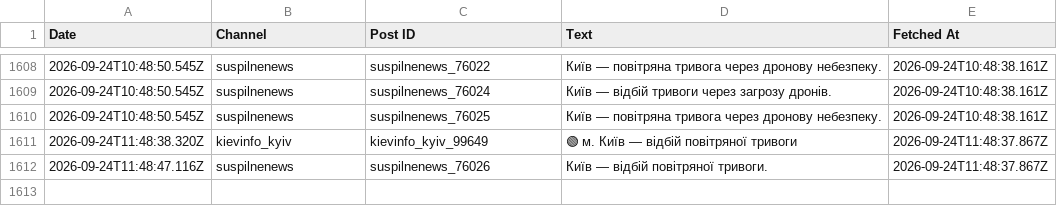
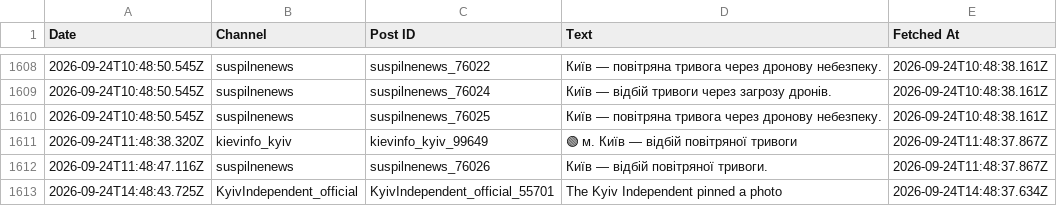
Before and after one commit to ymotorna/news-digest-data, a CSV file: posts.csv, drawn as a sheet; only a part is shown, gaps mark what is left out; the diff names each change by its address in the sheet, - before the commit and + after, or states it on an @@ line.

Commit message:
Update 2026-09-24T14:48

```diff
--- a/posts.csv
+++ b/posts.csv
+row 1613: 2026-09-24T14:48:43.725Z | KyivIndependent_official | KyivIndependent_official_55701 | The Kyiv Independent pinned a photo | 2026-09-24T14:48:37.634Z
```
